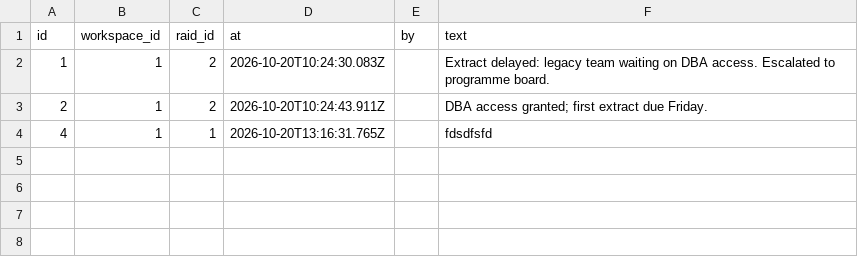
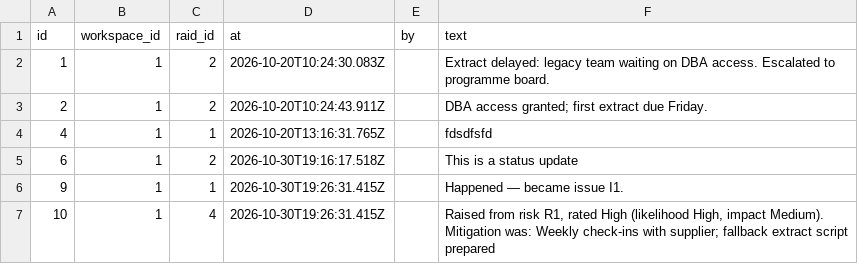
Before and after one commit to miksmitty/Milestone-Tracker, a CSV file: raid-notes.csv, drawn as a sheet; ↵ is a line break in a cell; the diff names each change by its address in the sheet, - before the commit and + after, or states it on an @@ line.

```diff
--- a/raid-notes.csv
+++ b/raid-notes.csv
+row 5: 6 | 1 | 2 | 2026-10-30T19:16:17.518Z |  | This is a status update
+row 6: 9 | 1 | 1 | 2026-10-30T19:26:31.415Z |  | Happened — became issue I1.
+row 7: 10 | 1 | 4 | 2026-10-30T19:26:31.415Z |  | Raised from risk R1, rated High (likelihood High, impact Medium). ↵ Mitigation was: Weekly check-ins with supplier; fallback extract script prepared
```
Also changed, not shown: date-changes.csv, milestones.csv, 11 other files.
